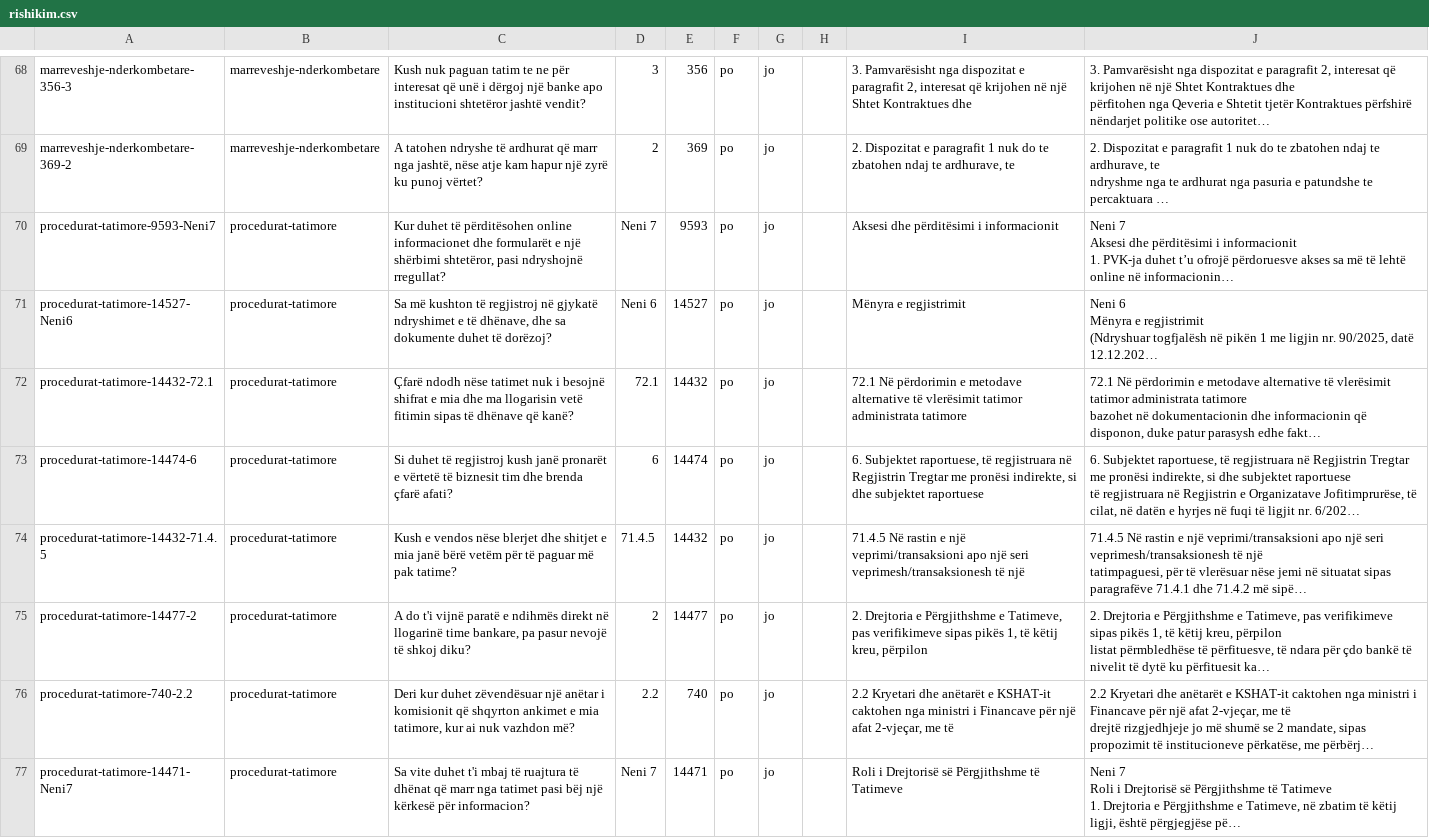
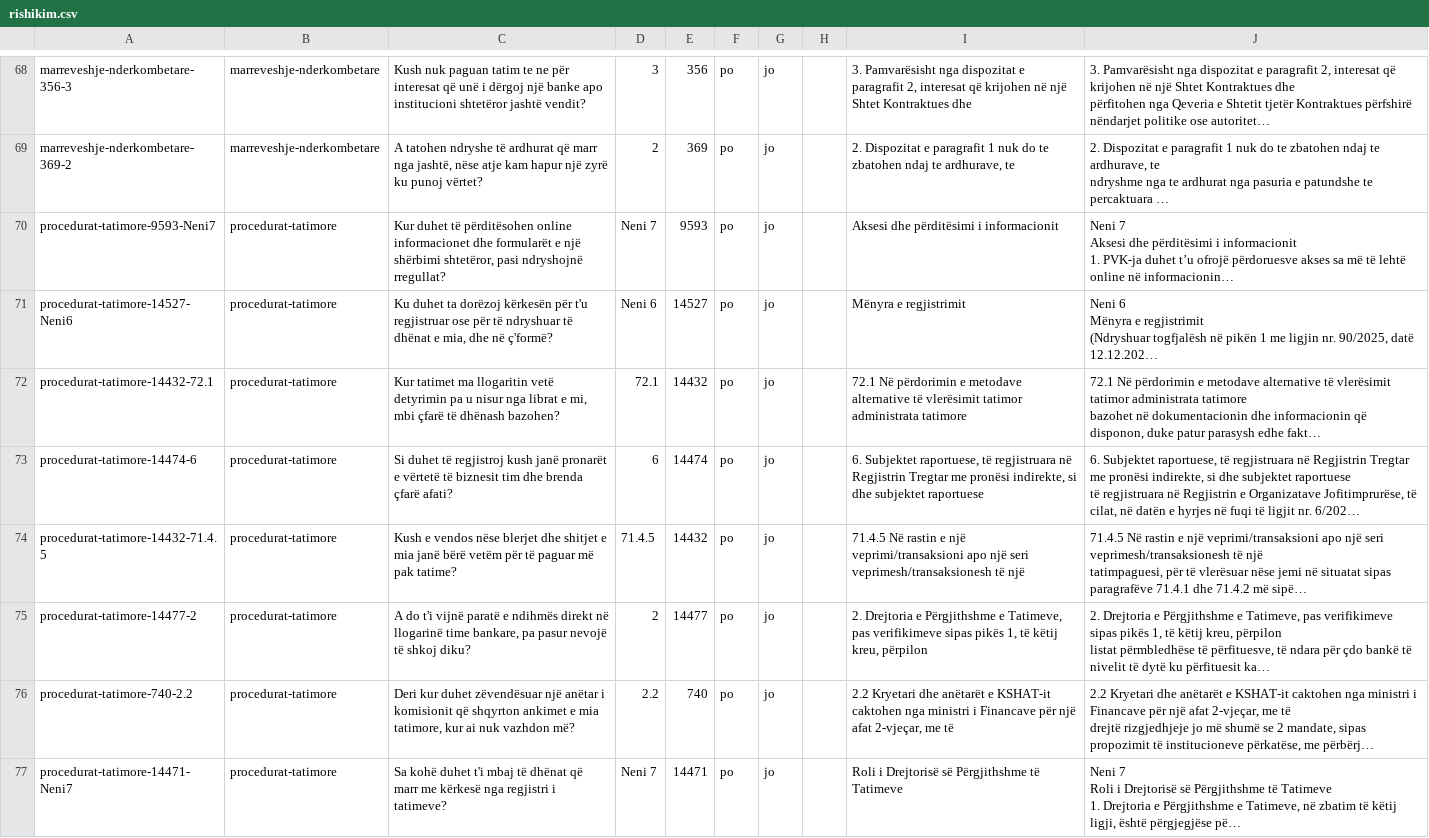
Before and after one commit to Aristxa/Asistenti-Fiskal, a CSV file: eval/gold/rishikim.csv, drawn as a sheet; only a part is shown, gaps mark what is left out; long unchanged cells end in …; the diff covers the shown part only; the diff names each change by its address in the sheet, - before the commit and + after, or states it on an @@ line.

```diff
--- a/eval/gold/rishikim.csv
+++ b/eval/gold/rishikim.csv
-C71: Sa më kushton të regjistroj në gjykatë ndryshimet e të dhënave, dhe sa dokumente duhet të dorëzoj?
+C71: Ku duhet ta dorëzoj kërkesën për t'u regjistruar ose për të ndryshuar të dhënat e mia, dhe në ç'formë?
-C72: Çfarë ndodh nëse tatimet nuk i besojnë shifrat e mia dhe ma llogarisin vetë fitimin sipas të dhënave që kanë?
+C72: Kur tatimet ma llogaritin vetë detyrimin pa u nisur nga librat e mi, mbi çfarë të dhënash bazohen?
-C77: Sa vite duhet t'i mbaj të ruajtura të dhënat që marr nga tatimet pasi bëj një kërkesë për informacion?
+C77: Sa kohë duhet t'i mbaj të dhënat që marr me kërkesë nga regjistri i tatimeve?
```
Also changed, not shown: 70 edited cells elsewhere in this file, 3 other files.
